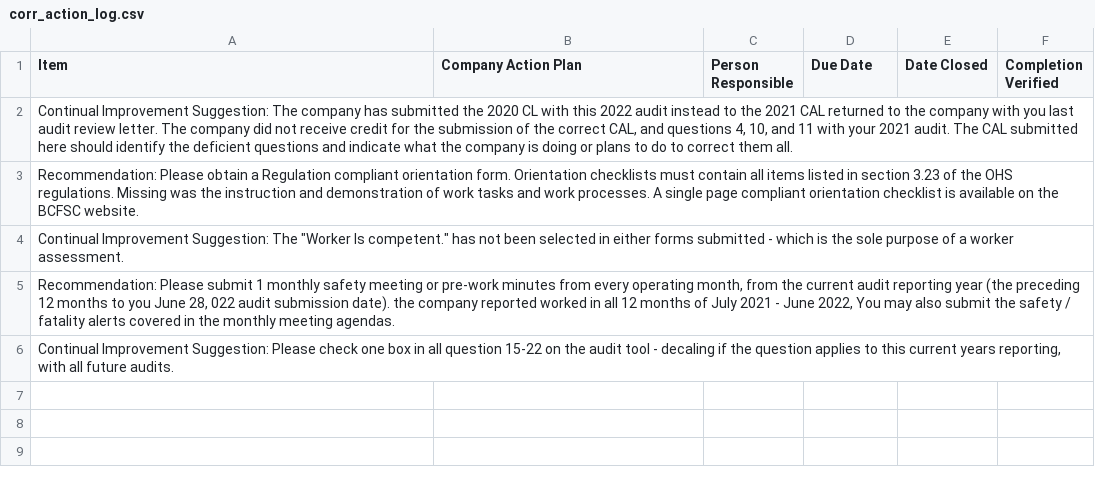
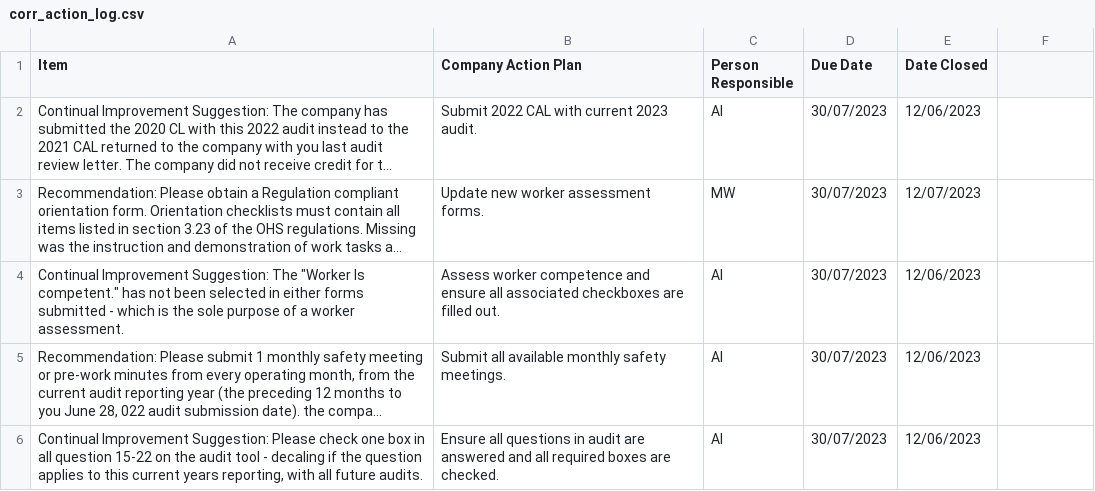
Before and after one commit to lucy-schick/hsp, a CSV file: data/corr_action_log.csv, drawn as a sheet; long unchanged cells end in …; the diff names each change by its address in the sheet, - before the commit and + after, or states it on an @@ line.

Commit message:
closed #23

```diff
--- a/data/corr_action_log.csv
+++ b/data/corr_action_log.csv
-F1: Completion Verified
+F1: (empty)
-B2 (Company Action Plan): (empty)
+B2 (Company Action Plan): Submit 2022 CAL with current 2023 audit.
-C2 (Person Responsible): (empty)
+C2 (Person Responsible): AI
-D2:D6 (Due Date): (empty)
+D2:D6 (Due Date): 30/07/2023
-E2 (Date Closed): (empty)
+E2 (Date Closed): 12/06/2023
-B3 (Company Action Plan): (empty)
+B3 (Company Action Plan): Update new worker assessment forms.
-C3 (Person Responsible): (empty)
+C3 (Person Responsible): MW
-E3 (Date Closed): (empty)
+E3 (Date Closed): 12/07/2023
-B4 (Company Action Plan): (empty)
+B4 (Company Action Plan): Assess worker competence and ensure all associated checkboxes are filled out.
-C4:C6 (Person Responsible): (empty)
+C4:C6 (Person Responsible): AI
-E4:E6 (Date Closed): (empty)
+E4:E6 (Date Closed): 12/06/2023
-B5 (Company Action Plan): (empty)
+B5 (Company Action Plan): Submit all available monthly safety meetings.
-B6 (Company Action Plan): (empty)
+B6 (Company Action Plan): Ensure all questions in audit are answered and all required boxes are checked.
```
Also changed, not shown: 1 other file.
